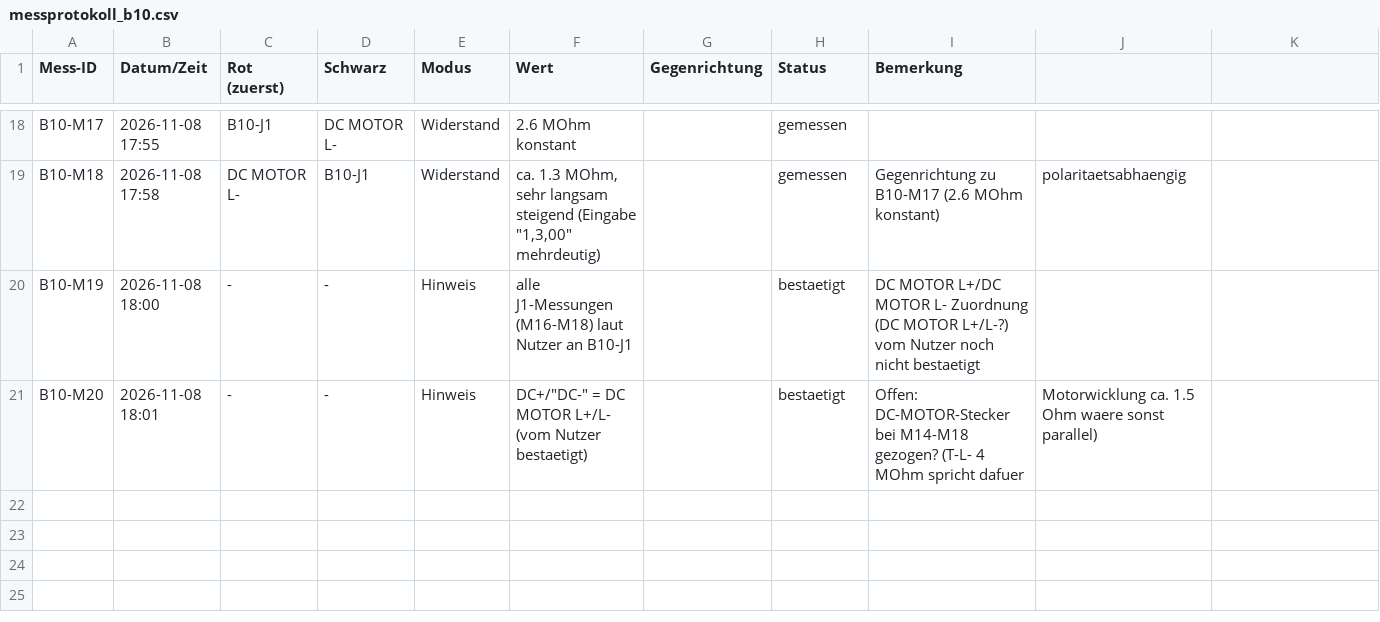
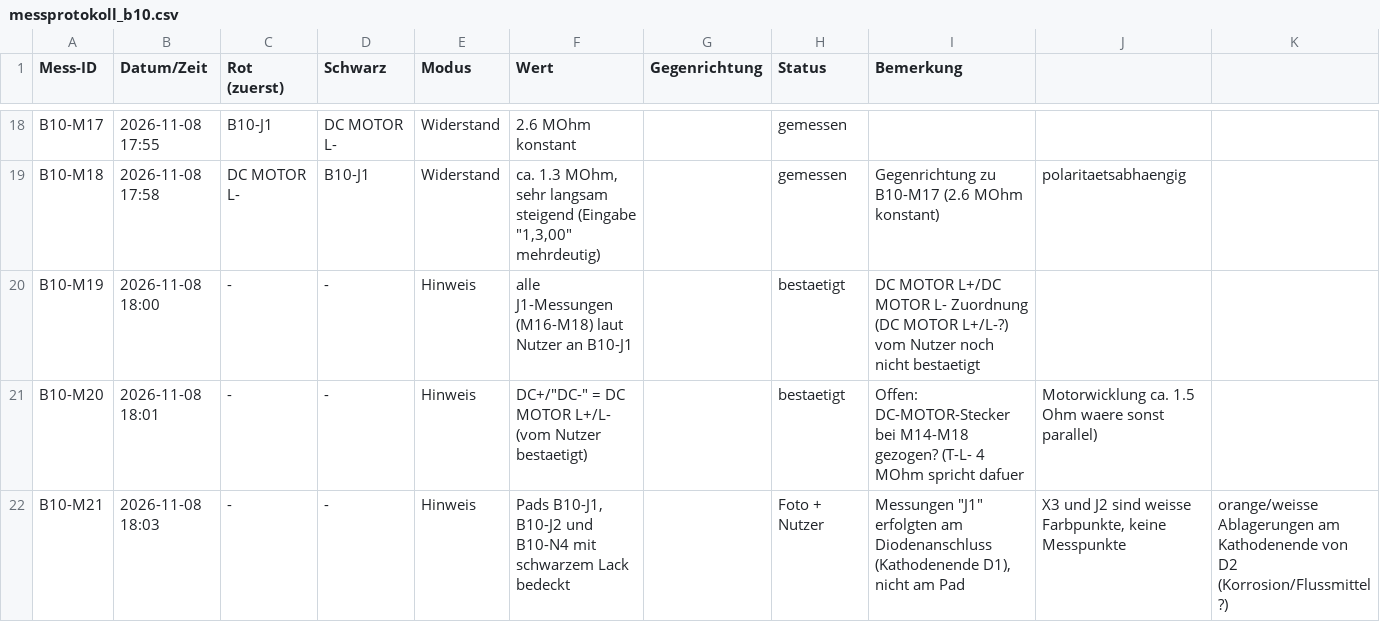
Before and after one commit to kmoellenhoff/myrun_diagnostics, a CSV file: docs/netlist/messprotokoll_b10.csv, drawn as a sheet; only a part is shown, gaps mark what is left out.

```diff
--- a/docs/netlist/messprotokoll_b10.csv
+++ b/docs/netlist/messprotokoll_b10.csv
@@ -21 +21,2 @@ B10-M19;2026-11-08 18:00;-;-;Hinweis;alle J1-Messungen (M16-M18) laut Nutzer an
 B10-M20;2026-11-08 18:01;-;-;Hinweis;"DC+"/"DC-" = DC MOTOR L+/L- (vom Nutzer bestaetigt);;bestaetigt;Offen: DC-MOTOR-Stecker bei M14-M18 gezogen? (T-L- 4 MOhm spricht dafuer; Motorwicklung ca. 1.5 Ohm waere sonst parallel)
+B10-M21;2026-11-08 18:03;-;-;Hinweis;Pads B10-J1, B10-J2 und B10-N4 mit schwarzem Lack bedeckt;;Foto + Nutzer;Messungen "J1" erfolgten am Diodenanschluss (Kathodenende D1), nicht am Pad; X3 und J2 sind weisse Farbpunkte, keine Messpunkte; orange/weisse Ablagerungen am Kathodenende von D2 (Korrosion/Flussmittel?)
```
Also changed, not shown: docs/netlist/b10_netlist.csv.
